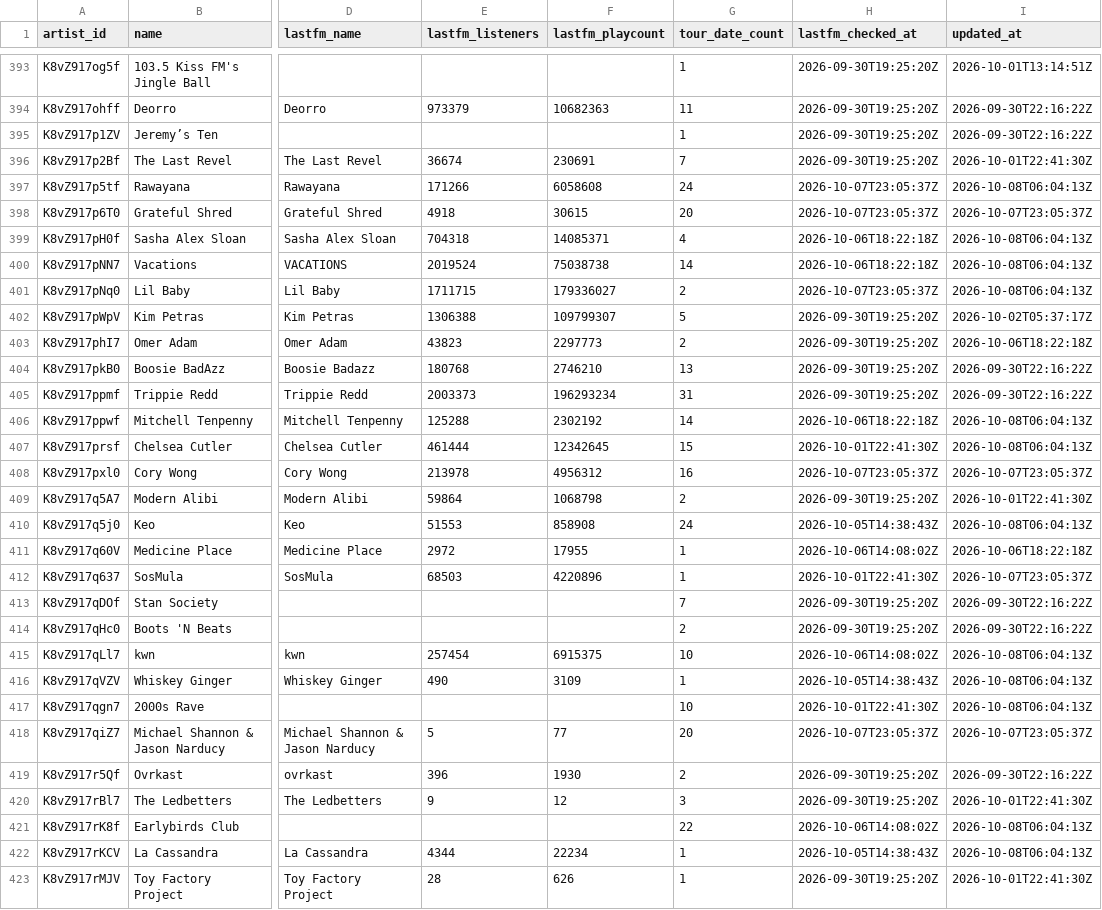
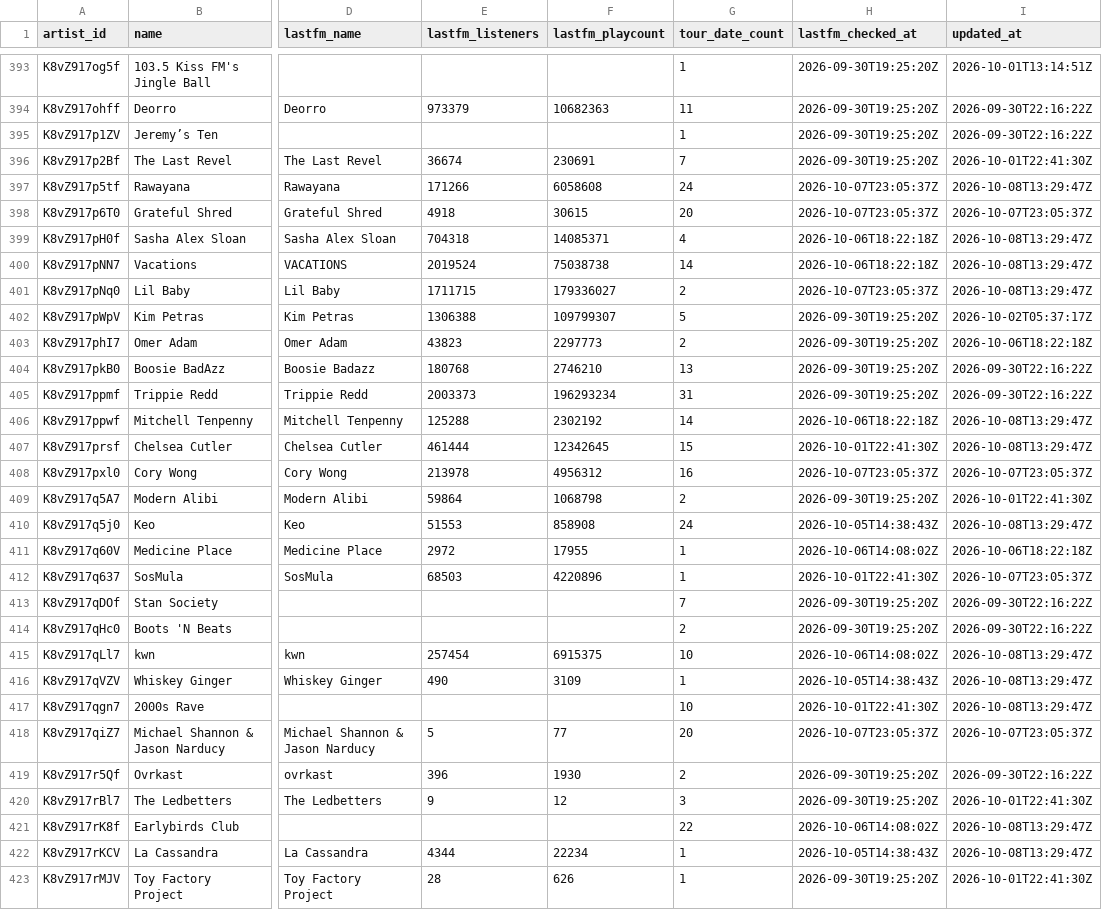
Before and after one commit to TylerWichman/presalewatch, a CSV file: db/artists.csv, drawn as a sheet; only a part is shown, gaps mark what is left out; the diff covers the shown part only; the diff names each change by its address in the sheet, - before the commit and + after, or states it on an @@ line.

```diff
--- a/db/artists.csv
+++ b/db/artists.csv
-I397 (updated_at): 2026-10-08T06:04:13Z
+I397 (updated_at): 2026-10-08T13:29:47Z
-I399:I401 (updated_at): 2026-10-08T06:04:13Z
+I399:I401 (updated_at): 2026-10-08T13:29:47Z
-I406:I407 (updated_at): 2026-10-08T06:04:13Z
+I406:I407 (updated_at): 2026-10-08T13:29:47Z
-I410 (updated_at): 2026-10-08T06:04:13Z
+I410 (updated_at): 2026-10-08T13:29:47Z
-I415:I417 (updated_at): 2026-10-08T06:04:13Z
+I415:I417 (updated_at): 2026-10-08T13:29:47Z
-I421:I422 (updated_at): 2026-10-08T06:04:13Z
+I421:I422 (updated_at): 2026-10-08T13:29:47Z
```
Also changed, not shown: 169 edited cells elsewhere in this file, db/events.csv, db/predictions.csv, 2 other files.
